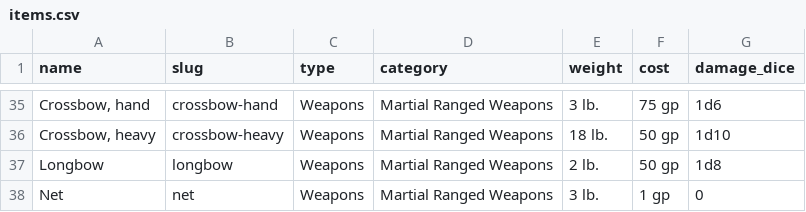
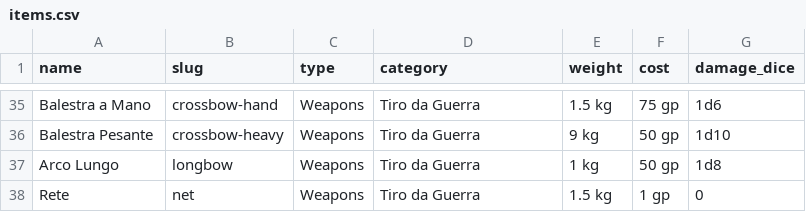
Before and after one commit to fabrizio-scorza/game-creator, a CSV file: database/seeders/items.csv, drawn as a sheet; only a part is shown, gaps mark what is left out; the diff covers the shown part only; the diff names each change by its address in the sheet, - before the commit and + after, or states it on an @@ line.

```diff
--- a/database/seeders/items.csv
+++ b/database/seeders/items.csv
-A35 (name): Crossbow, hand
+A35 (name): Balestra a Mano
-D35:D38 (category): Martial Ranged Weapons
+D35:D38 (category): Tiro da Guerra
-E35 (weight): 3 lb.
+E35 (weight): 1.5 kg
-A36 (name): Crossbow, heavy
+A36 (name): Balestra Pesante
-E36 (weight): 18 lb.
+E36 (weight): 9 kg
-A37 (name): Longbow
+A37 (name): Arco Lungo
-E37 (weight): 2 lb.
+E37 (weight): 1 kg
-A38 (name): Net
+A38 (name): Rete
-E38 (weight): 3 lb.
+E38 (weight): 1.5 kg
```
Also changed, not shown: 98 edited cells elsewhere in this file, 1 other file.
